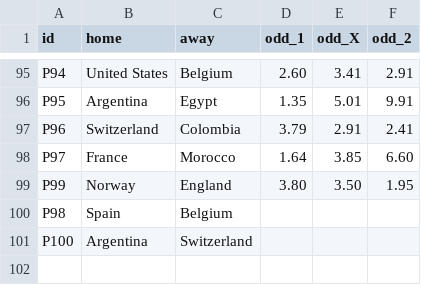
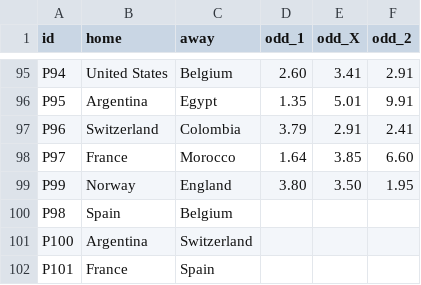
Before and after one commit to innovationwizard/2026WC, a CSV file: web/data/market_odds.csv, drawn as a sheet; only a part is shown, gaps mark what is left out; the diff names each change by its address in the sheet, - before the commit and + after, or states it on an @@ line.

```diff
--- a/web/data/market_odds.csv
+++ b/web/data/market_odds.csv
+row 102: P101 | France | Spain
```
Also changed, not shown: web/data/knockout_fixtures.csv, web/data/results_live.csv, 2 other files.
